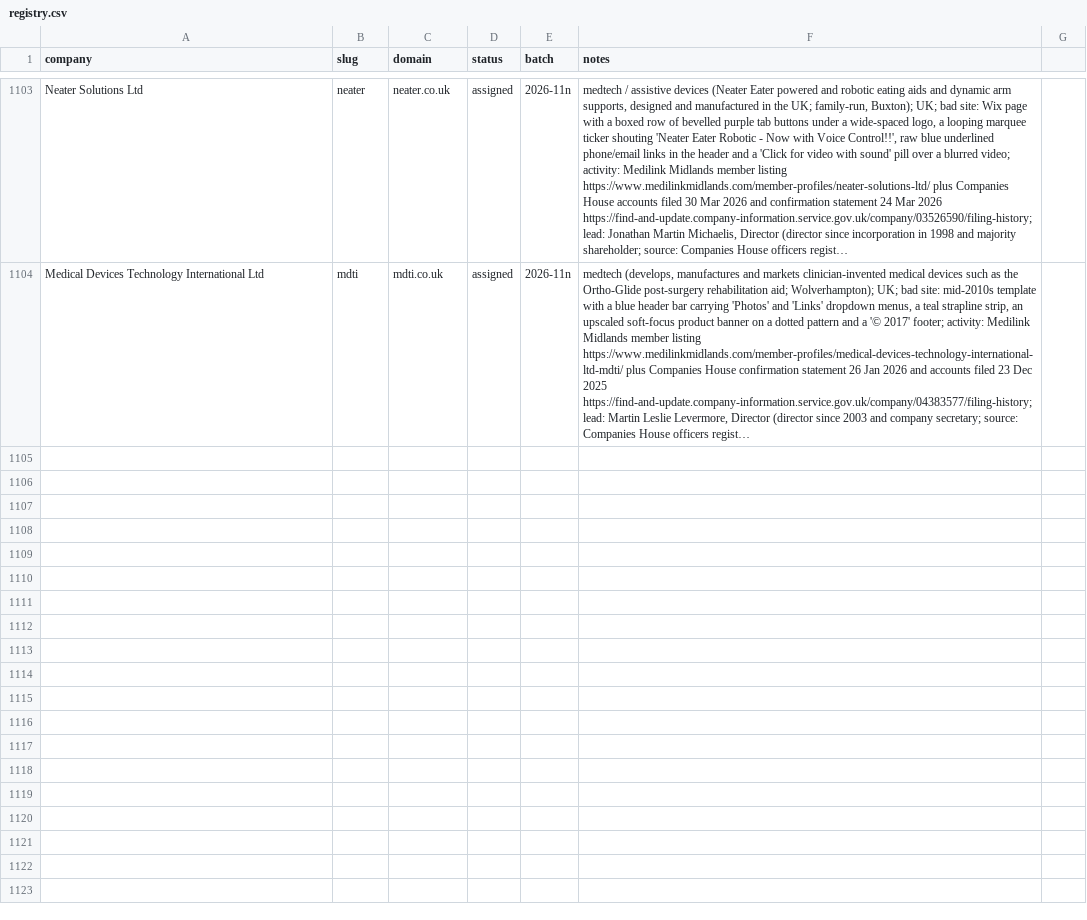
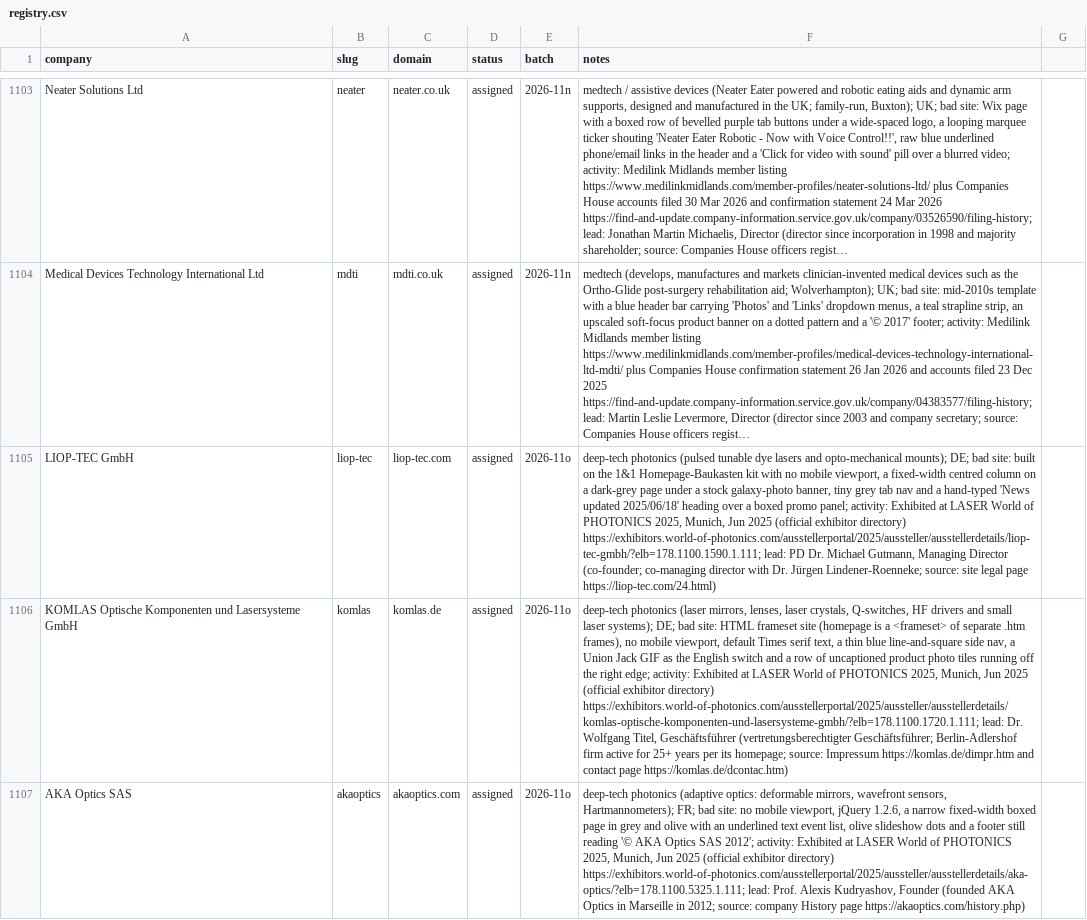
Before and after one commit to charneym/harvardsites, a CSV file: _kit/sourcing/registry.csv, drawn as a sheet; only a part is shown, gaps mark what is left out; long unchanged cells end in …; the diff names each change by its address in the sheet, - before the commit and + after, or states it on an @@ line.

```diff
--- a/_kit/sourcing/registry.csv
+++ b/_kit/sourcing/registry.csv
+row 1105: LIOP-TEC GmbH | liop-tec | liop-tec.com | assigned | 2026-11o | deep-tech photonics (pulsed tunable dye lasers and opto-mechanical mounts); DE; bad site: built on the 1&1 Homepage-Baukasten kit with no mobile viewport, a fixed-width centred column on a dark-grey page under a stock galaxy-photo banner, tiny grey tab nav and a hand-typed 'News updated 2025/06/18' heading over a boxed promo panel; activity: Exhibited at LASER World of PHOTONICS 2025, Munich, Jun 2025 (official exhibitor directory) https://exhibitors.world-of-photonics.com/ausstellerportal/2025/aussteller/ausstellerdetails/liop-tec-gmbh/?elb=178.1100.1590.1.111; lead: PD Dr. Michael Gutmann, Managing Director (co-founder; co-managing director with Dr. Jürgen Lindener-Roenneke; source: site legal page https://liop-tec.com/24.html)
+row 1106: KOMLAS Optische Komponenten und Lasersysteme GmbH | komlas | komlas.de | assigned | 2026-11o | deep-tech photonics (laser mirrors, lenses, laser crystals, Q-switches, HF drivers and small laser systems); DE; bad site: HTML frameset site (homepage is a <frameset> of separate .htm frames), no mobile viewport, default Times serif text, a thin blue line-and-square side nav, a Union Jack GIF as the English switch and a row of uncaptioned product photo tiles running off the right edge; activity: Exhibited at LASER World of PHOTONICS 2025, Munich, Jun 2025 (official exhibitor directory) https://exhibitors.world-of-photonics.com/ausstellerportal/2025/aussteller/ausstellerdetails/komlas-optische-komponenten-und-lasersysteme-gmbh/?elb=178.1100.1720.1.111; lead: Dr. Wolfgang Titel, Geschäftsführer (vertretungsberechtigter Geschäftsführer; Berlin-Adlershof firm active for 25+ years per its homepage; source: Impressum https://komlas.de/dimpr.htm and contact page https://komlas.de/dcontac.htm)
+row 1107: AKA Optics SAS | akaoptics | akaoptics.com | assigned | 2026-11o | deep-tech photonics (adaptive optics: deformable mirrors, wavefront sensors, Hartmannometers); FR; bad site: no mobile viewport, jQuery 1.2.6, a narrow fixed-width boxed page in grey and olive with an underlined text event list, olive slideshow dots and a footer still reading '© AKA Optics SAS 2012'; activity: Exhibited at LASER World of PHOTONICS 2025, Munich, Jun 2025 (official exhibitor directory) https://exhibitors.world-of-photonics.com/ausstellerportal/2025/aussteller/ausstellerdetails/aka-optics/?elb=178.1100.5325.1.111; lead: Prof. Alexis Kudryashov, Founder (founded AKA Optics in Marseille in 2012; source: company History page https://akaoptics.com/history.php)
```
